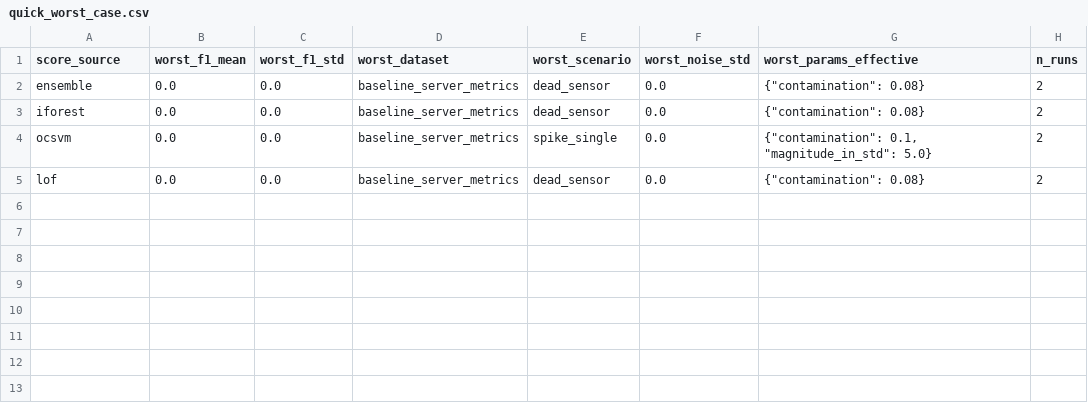
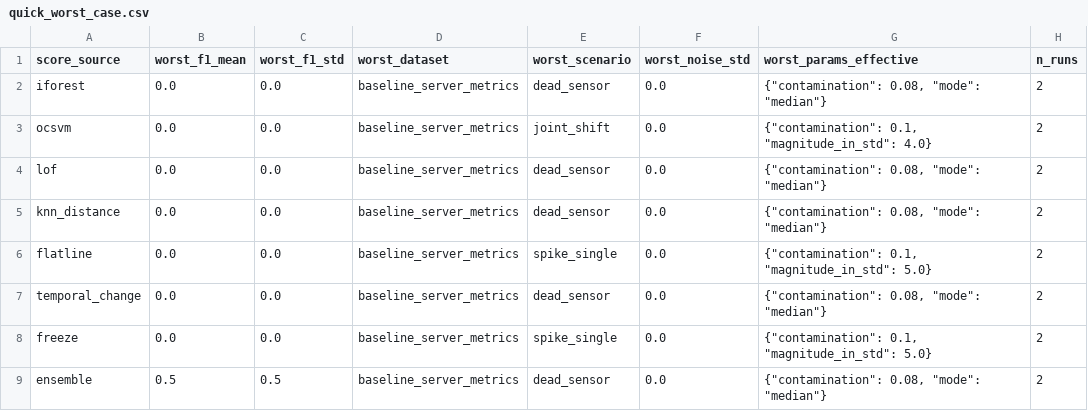
Before and after one commit to 02deno/Automated-Anomaly-Detection-Project, a CSV file: results/quick_worst_case.csv, drawn as a sheet.

Commit message:
add results, run presenrtation eval config

```diff
--- a/results/quick_worst_case.csv
+++ b/results/quick_worst_case.csv
@@ -1,5 +1,9 @@
 score_source,worst_f1_mean,worst_f1_std,worst_dataset,worst_scenario,worst_noise_std,worst_params_effective,n_runs
-ensemble,0.0,0.0,baseline_server_metrics,dead_sensor,0.0,"{""contamination"": 0.08}",2
-iforest,0.0,0.0,baseline_server_metrics,dead_sensor,0.0,"{""contamination"": 0.08}",2
-ocsvm,0.0,0.0,baseline_server_metrics,spike_single,0.0,"{""contamination"": 0.1, ""magnitude_in_std"": 5.0}",2
-lof,0.0,0.0,baseline_server_metrics,dead_sensor,0.0,"{""contamination"": 0.08}",2
+iforest,0.0,0.0,baseline_server_metrics,dead_sensor,0.0,"{""contamination"": 0.08, ""mode"": ""median""}",2
+ocsvm,0.0,0.0,baseline_server_metrics,joint_shift,0.0,"{""contamination"": 0.1, ""magnitude_in_std"": 4.0}",2
+lof,0.0,0.0,baseline_server_metrics,dead_sensor,0.0,"{""contamination"": 0.08, ""mode"": ""median""}",2
+knn_distance,0.0,0.0,baseline_server_metrics,dead_sensor,0.0,"{""contamination"": 0.08, ""mode"": ""median""}",2
+flatline,0.0,0.0,baseline_server_metrics,spike_single,0.0,"{""contamination"": 0.1, ""magnitude_in_std"": 5.0}",2
+temporal_change,0.0,0.0,baseline_server_metrics,dead_sensor,0.0,"{""contamination"": 0.08, ""mode"": ""median""}",2
+freeze,0.0,0.0,baseline_server_metrics,spike_single,0.0,"{""contamination"": 0.1, ""magnitude_in_std"": 5.0}",2
+ensemble,0.5,0.5,baseline_server_metrics,dead_sensor,0.0,"{""contamination"": 0.08, ""mode"": ""median""}",2
```
Also changed, not shown: 9 other files.
